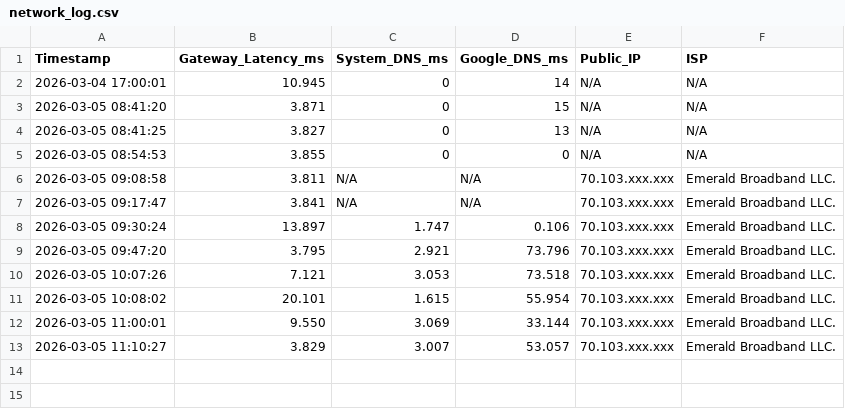
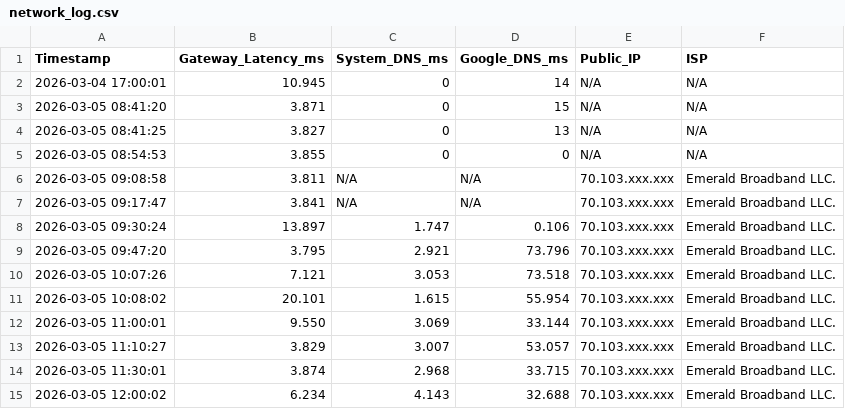
Before and after one commit to tristinwhite24-blip/net-baseline-audit, a CSV file: network_log.csv, drawn as a sheet; the diff names each change by its address in the sheet, - before the commit and + after, or states it on an @@ line.

```diff
--- a/network_log.csv
+++ b/network_log.csv
+row 14: 2026-03-05 11:30:01 | 3.874 | 2.968 | 33.715 | 70.103.xxx.xxx | Emerald Broadband LLC.
+row 15: 2026-03-05 12:00:02 | 6.234 | 4.143 | 32.688 | 70.103.xxx.xxx | Emerald Broadband LLC.
```
Also changed, not shown: 2 other files.
